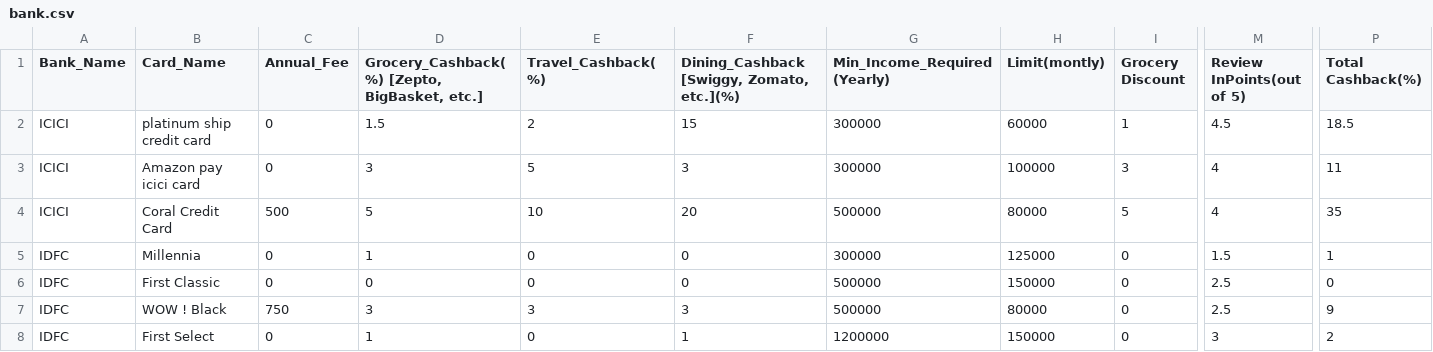
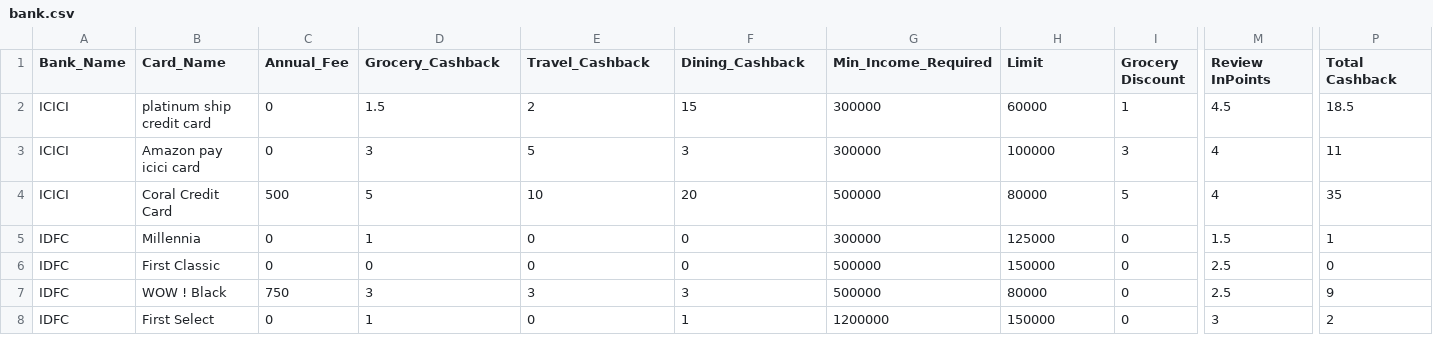
Before and after one commit to JeevananthamPrabhu/Data-Engineering, a CSV file: python/bank.csv, drawn as a sheet; only a part is shown, gaps mark what is left out; the diff names each change by its address in the sheet, - before the commit and + after, or states it on an @@ line.

```diff
--- a/python/bank.csv
+++ b/python/bank.csv
-D1: Grocery_Cashback(%) [Zepto, BigBasket, etc.]
+D1: Grocery_Cashback
-E1: Travel_Cashback(%)
+E1: Travel_Cashback
-F1: Dining_Cashback [Swiggy, Zomato, etc.](%)
+F1: Dining_Cashback
-G1: Min_Income_Required(Yearly)
+G1: Min_Income_Required
-H1: Limit(montly)
+H1: Limit
-M1: Review InPoints(out of 5)
+M1: Review InPoints
-P1: Total Cashback(%)
+P1: Total Cashback
```
Also changed, not shown: 3 other files.
